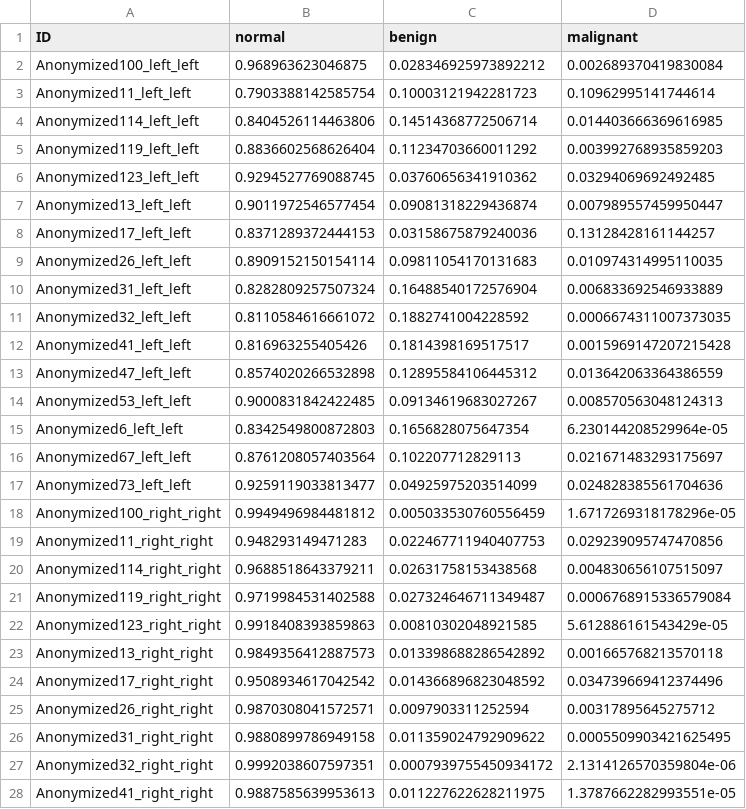
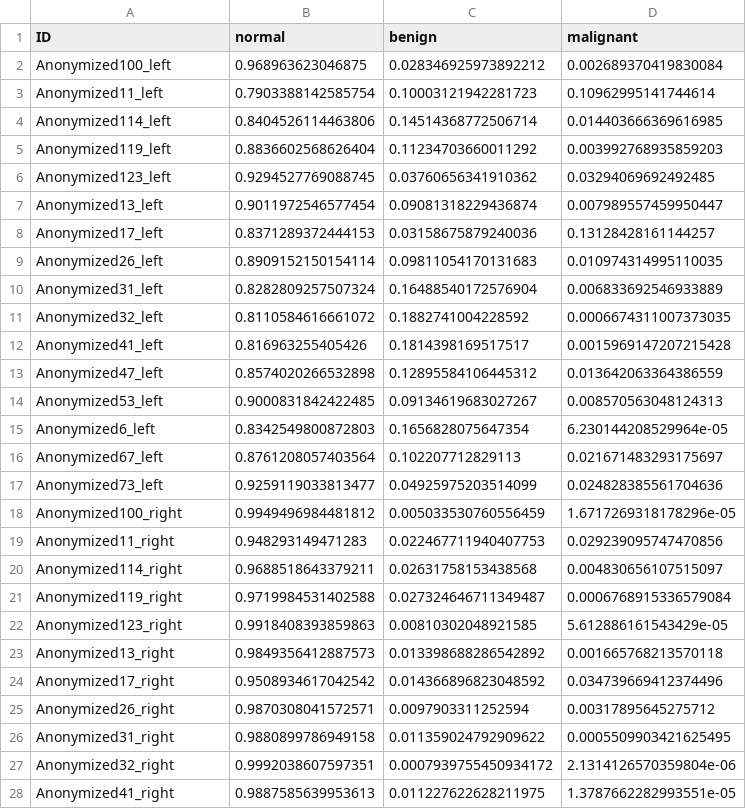
Before and after one commit to Knappolini/TDT4265_prosjekt, a CSV file: predictions.csv, drawn as a sheet; only a part is shown; the diff covers the shown part only.

Commit message:
fixed double left/right

```diff
--- a/predictions.csv
+++ b/predictions.csv
@@ -1,28 +1,28 @@
 ID,normal,benign,malignant
-Anonymized100_left_left,0.968963623046875,0.028346925973892212,0.002689370419830084
-Anonymized11_left_left,0.7903388142585754,0.10003121942281723,0.10962995141744614
-Anonymized114_left_left,0.8404526114463806,0.14514368772506714,0.014403666369616985
-Anonymized119_left_left,0.8836602568626404,0.11234703660011292,0.003992768935859203
-Anonymized123_left_left,0.9294527769088745,0.03760656341910362,0.03294069692492485
-Anonymized13_left_left,0.9011972546577454,0.09081318229436874,0.007989557459950447
-Anonymized17_left_left,0.8371289372444153,0.03158675879240036,0.13128428161144257
-Anonymized26_left_left,0.8909152150154114,0.09811054170131683,0.010974314995110035
-Anonymized31_left_left,0.8282809257507324,0.16488540172576904,0.006833692546933889
-Anonymized32_left_left,0.8110584616661072,0.1882741004228592,0.0006674311007373035
-Anonymized41_left_left,0.816963255405426,0.1814398169517517,0.0015969147207215428
-Anonymized47_left_left,0.8574020266532898,0.12895584106445312,0.013642063364386559
-Anonymized53_left_left,0.9000831842422485,0.09134619683027267,0.008570563048124313
-Anonymized6_left_left,0.8342549800872803,0.1656828075647354,6.230144208529964e-05
-Anonymized67_left_left,0.8761208057403564,0.102207712829113,0.021671483293175697
-Anonymized73_left_left,0.9259119033813477,0.04925975203514099,0.024828385561704636
-Anonymized100_right_right,0.9949496984481812,0.005033530760556459,1.6717269318178296e-05
-Anonymized11_right_right,0.948293149471283,0.022467711940407753,0.029239095747470856
-Anonymized114_right_right,0.9688518643379211,0.02631758153438568,0.004830656107515097
-Anonymized119_right_right,0.9719984531402588,0.027324646711349487,0.0006768915336579084
-Anonymized123_right_right,0.9918408393859863,0.00810302048921585,5.612886161543429e-05
-Anonymized13_right_right,0.9849356412887573,0.013398688286542892,0.001665768213570118
-Anonymized17_right_right,0.9508934617042542,0.014366896823048592,0.034739669412374496
-Anonymized26_right_right,0.9870308041572571,0.0097903311252594,0.00317895645275712
-Anonymized31_right_right,0.9880899786949158,0.011359024792909622,0.0005509903421625495
-Anonymized32_right_right,0.9992038607597351,0.0007939755450934172,2.1314126570359804e-06
-Anonymized41_right_right,0.9887585639953613,0.011227622628211975,1.3787662282993551e-05
+Anonymized100_left,0.968963623046875,0.028346925973892212,0.002689370419830084
+Anonymized11_left,0.7903388142585754,0.10003121942281723,0.10962995141744614
+Anonymized114_left,0.8404526114463806,0.14514368772506714,0.014403666369616985
+Anonymized119_left,0.8836602568626404,0.11234703660011292,0.003992768935859203
+Anonymized123_left,0.9294527769088745,0.03760656341910362,0.03294069692492485
+Anonymized13_left,0.9011972546577454,0.09081318229436874,0.007989557459950447
+Anonymized17_left,0.8371289372444153,0.03158675879240036,0.13128428161144257
+Anonymized26_left,0.8909152150154114,0.09811054170131683,0.010974314995110035
+Anonymized31_left,0.8282809257507324,0.16488540172576904,0.006833692546933889
+Anonymized32_left,0.8110584616661072,0.1882741004228592,0.0006674311007373035
+Anonymized41_left,0.816963255405426,0.1814398169517517,0.0015969147207215428
+Anonymized47_left,0.8574020266532898,0.12895584106445312,0.013642063364386559
+Anonymized53_left,0.9000831842422485,0.09134619683027267,0.008570563048124313
+Anonymized6_left,0.8342549800872803,0.1656828075647354,6.230144208529964e-05
+Anonymized67_left,0.8761208057403564,0.102207712829113,0.021671483293175697
+Anonymized73_left,0.9259119033813477,0.04925975203514099,0.024828385561704636
+Anonymized100_right,0.9949496984481812,0.005033530760556459,1.6717269318178296e-05
+Anonymized11_right,0.948293149471283,0.022467711940407753,0.029239095747470856
+Anonymized114_right,0.9688518643379211,0.02631758153438568,0.004830656107515097
+Anonymized119_right,0.9719984531402588,0.027324646711349487,0.0006768915336579084
+Anonymized123_right,0.9918408393859863,0.00810302048921585,5.612886161543429e-05
+Anonymized13_right,0.9849356412887573,0.013398688286542892,0.001665768213570118
+Anonymized17_right,0.9508934617042542,0.014366896823048592,0.034739669412374496
+Anonymized26_right,0.9870308041572571,0.0097903311252594,0.00317895645275712
+Anonymized31_right,0.9880899786949158,0.011359024792909622,0.0005509903421625495
+Anonymized32_right,0.9992038607597351,0.0007939755450934172,2.1314126570359804e-06
+Anonymized41_right,0.9887585639953613,0.011227622628211975,1.3787662282993551e-05
```
Also changed, not shown: 39 edited cells elsewhere in this file, 1 other file.
